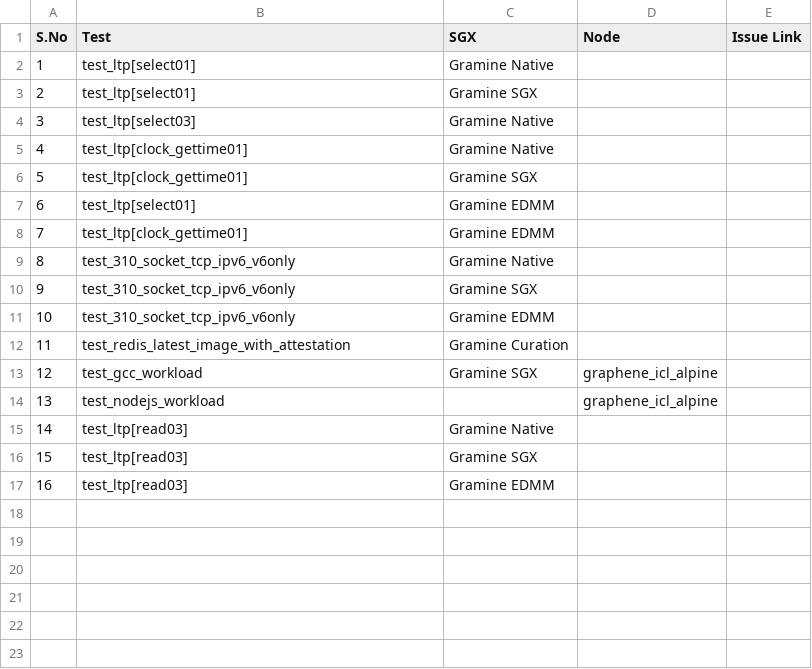
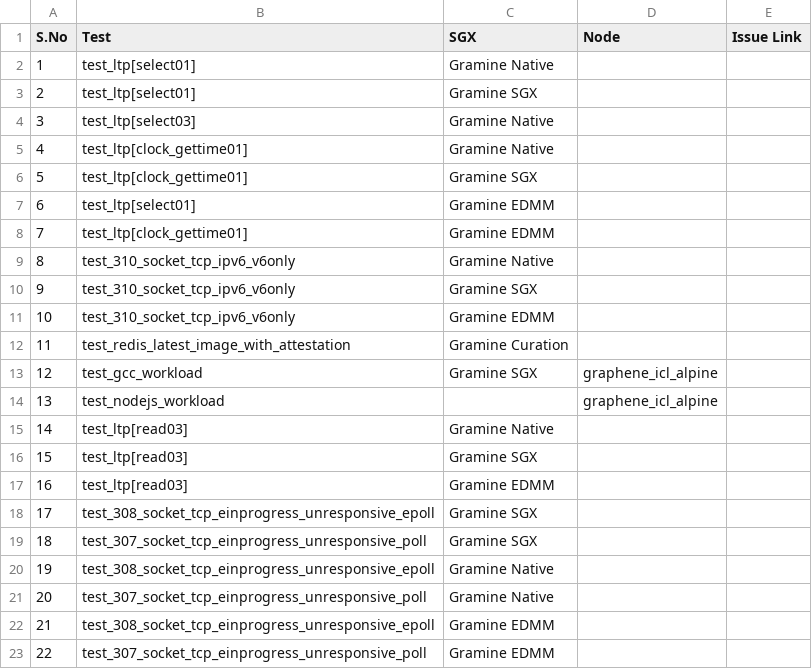
Before and after one commit to sreeharikax/gramine_ci_report, a CSV file: data/failures_list.csv, drawn as a sheet; the diff names each change by its address in the sheet, - before the commit and + after, or states it on an @@ line.

Commit message:
Adding test to failures sheet

```diff
--- a/data/failures_list.csv
+++ b/data/failures_list.csv
+row 18: 17 | test_308_socket_tcp_einprogress_unresponsive_epoll | Gramine SGX
+row 19: 18 | test_307_socket_tcp_einprogress_unresponsive_poll | Gramine SGX
+row 20: 19 | test_308_socket_tcp_einprogress_unresponsive_epoll | Gramine Native
+row 21: 20 | test_307_socket_tcp_einprogress_unresponsive_poll | Gramine Native
+row 22: 21 | test_308_socket_tcp_einprogress_unresponsive_epoll | Gramine EDMM
+row 23: 22 | test_307_socket_tcp_einprogress_unresponsive_poll | Gramine EDMM
```
